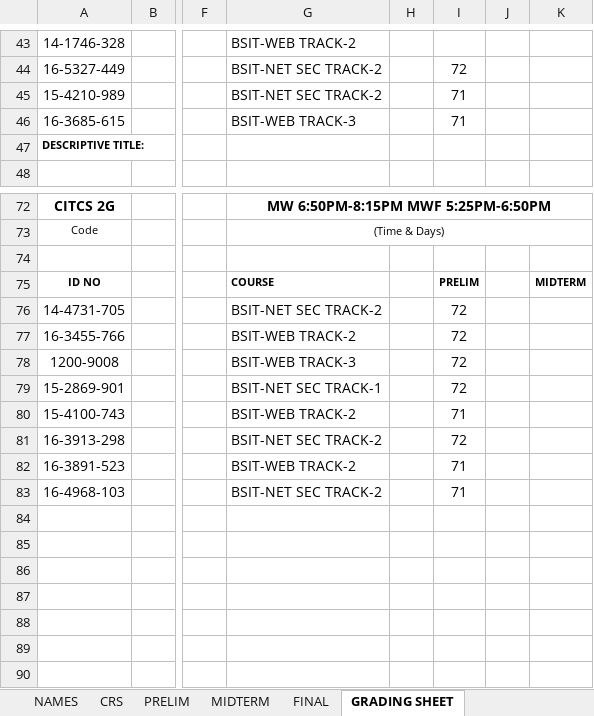
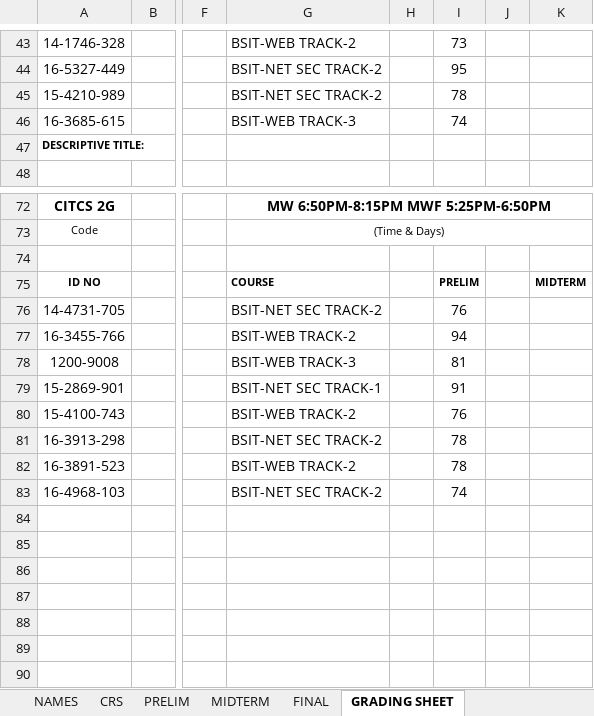
Before and after one commit to primusr/Notes, an Excel workbook: 3T 1718 CR/3T1718 IT8 2G.xlsx, sheet GRADING SHEET, drawn as a sheet; only a part is shown, gaps mark what is left out; values as stored, in another font and other column widths than the file's, no borders; charts and pictures and conditional formats not drawn; the diff covers the shown part only; the diff names each change by its address in the sheet, - before the commit and + after, or states it on an @@ line.

```diff
--- a/3T 1718 CR/3T1718 IT8 2G.xlsx (sheet GRADING SHEET)
+++ b/3T 1718 CR/3T1718 IT8 2G.xlsx (sheet GRADING SHEET)
-I43: (empty)
+I43: 73
-I44: 72
+I44: 95
-I45: 71
+I45: 78
-I46: 71
+I46: 74
-I76: 72
+I76: 76
-I77: 72
+I77: 94
-I78: 72
+I78: 81
-I79: 72
+I79: 91
-I80: 71
+I80: 76
-I81: 72
+I81: 78
-I82: 71
+I82: 78
-I83: 71
+I83: 74
```
Also changed, not shown: 26 edited cells elsewhere in this sheet, sheet PRELIM, sheet CRS, 3T 1718 CR/3T1718 IT8 2I.xlsx.
